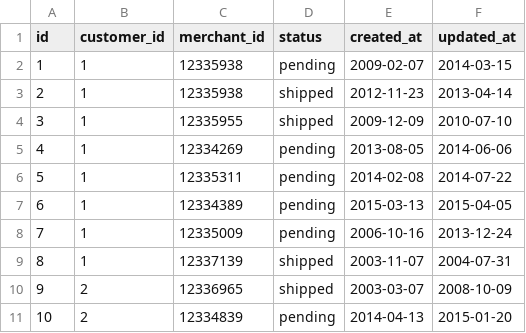
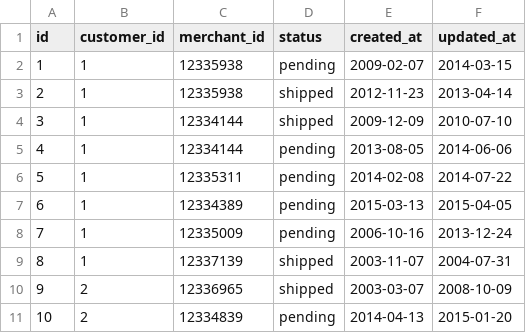
Before and after one commit to turingschool-examples/black_thursday, a CSV file: data/small_invoices.csv, drawn as a sheet.

```diff
--- a/data/small_invoices.csv
+++ b/data/small_invoices.csv
@@ -3,4 +3,4 @@ id,customer_id,merchant_id,status,created_at,updated_at
 2,1,12335938,shipped,2012-11-23,2013-04-14
-3,1,12335955,shipped,2009-12-09,2010-07-10
-4,1,12334269,pending,2013-08-05,2014-06-06
+3,1,12334144,shipped,2009-12-09,2010-07-10
+4,1,12334144,pending,2013-08-05,2014-06-06
 5,1,12335311,pending,2014-02-08,2014-07-22
```
Also changed, not shown: 7 other files.
